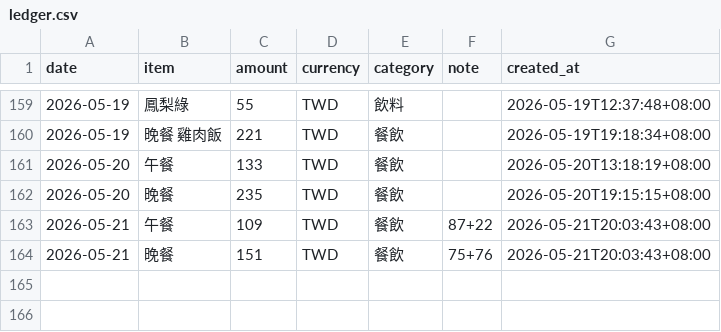
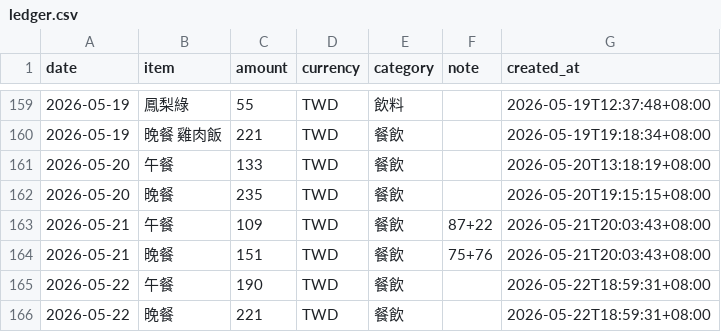
Before and after one commit to yuming920619-svg/Myhermesagi, a CSV file: bookkeeping/ledger.csv, drawn as a sheet; only a part is shown, gaps mark what is left out.

```diff
--- a/bookkeeping/ledger.csv
+++ b/bookkeeping/ledger.csv
@@ -164 +164,3 @@ date,item,amount,currency,category,note,created_at
 2026-05-21,晚餐,151,TWD,餐飲,75+76,2026-05-21T20:03:43+08:00
+2026-05-22,午餐,190,TWD,餐飲,,2026-05-22T18:59:31+08:00
+2026-05-22,晚餐,221,TWD,餐飲,,2026-05-22T18:59:31+08:00
```
Also changed, not shown: 1 other file.
